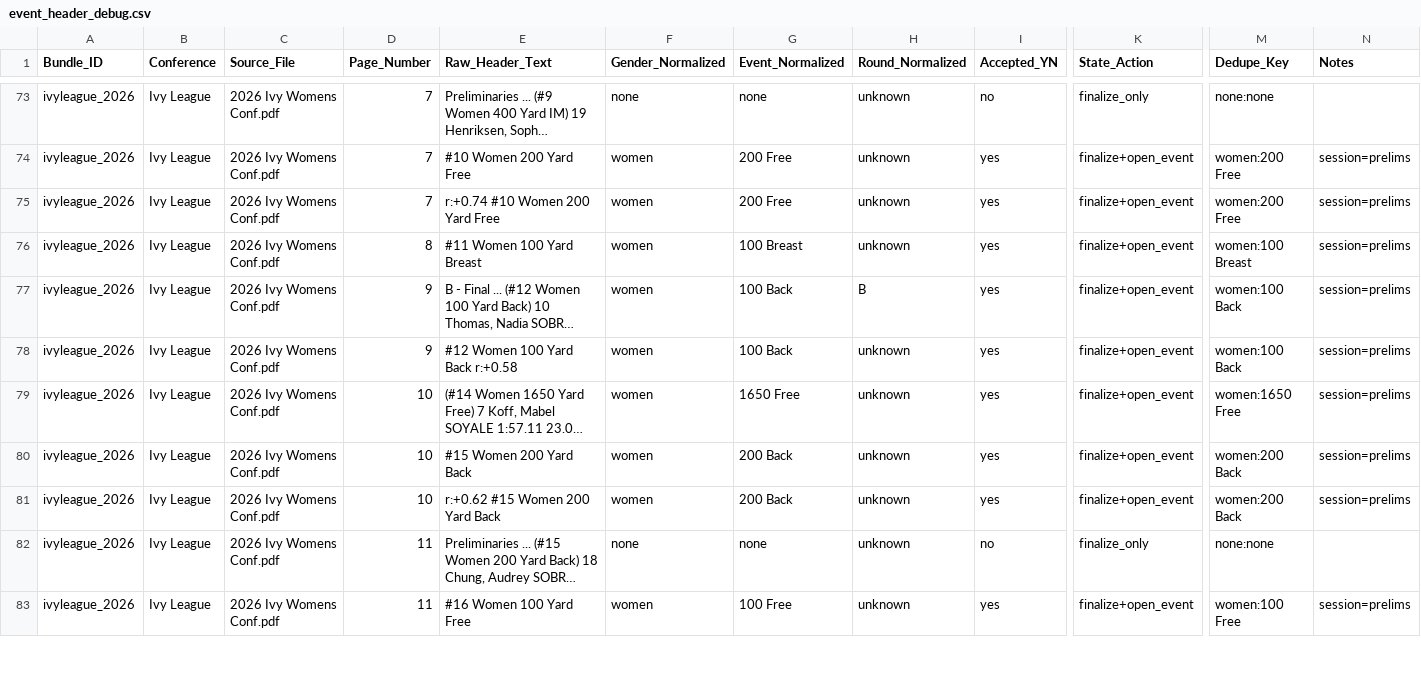
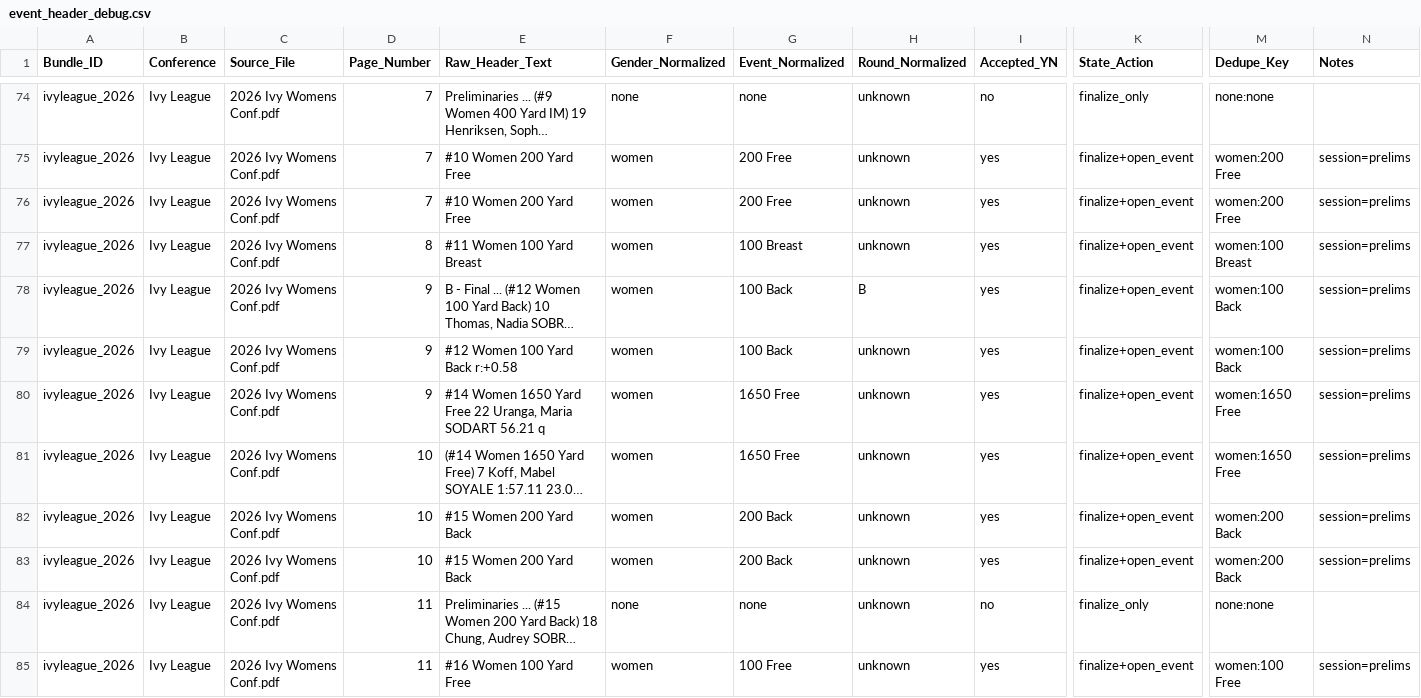
Before and after one commit to johnwgannon1449/lane4, a CSV file: output/event_header_debug.csv, drawn as a sheet; only a part is shown, gaps mark what is left out; long unchanged cells end in …; addresses are those after the commit; rows hold the shown columns only; the diff covers the shown part only; the diff names each change by its address in the sheet, - before the commit and + after, or states it on an @@ line.

```diff
--- a/output/event_header_debug.csv
+++ b/output/event_header_debug.csv
-E76 (Raw_Header_Text): r:+0.74 #10 Women 200 Yard Free
+E76 (Raw_Header_Text): #10 Women 200 Yard Free
+row 80: ivyleague_2026 | Ivy League | 2026 Ivy Womens Conf.pdf | 9 | #14 Women 1650 Yard Free 22 Uranga, Maria SODART 56.21 q | women | 1650 Free | unknown | yes | finalize+open_event | women:1650 Free | session=prelims
-E83 (Raw_Header_Text): r:+0.62 #15 Women 200 Yard Back
+E83 (Raw_Header_Text): #15 Women 200 Yard Back
```
Also changed, not shown: 2 added rows and 4 edited cells elsewhere in this file, output/debug_bundle_report.csv, output/event_anchors.csv, 9 other files.
